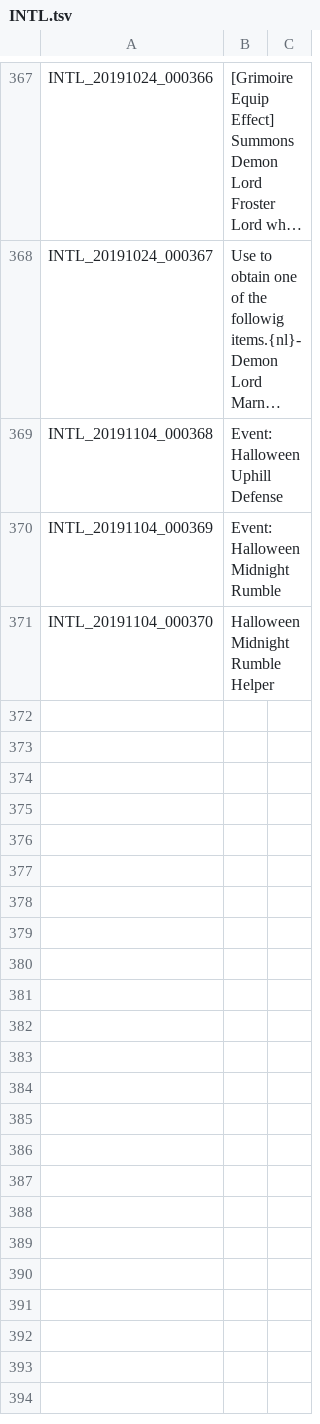
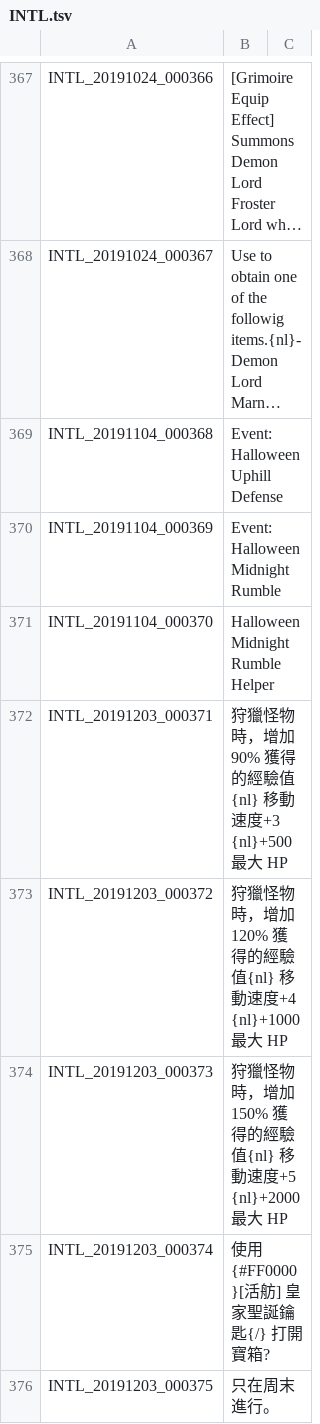
Before and after one commit to SpicyBoyd/tos_languageData_zh_TW, a TSV file: INTL.tsv, drawn as a sheet; only a part is shown, gaps mark what is left out; long unchanged cells end in …; the diff covers the shown part only; the diff names each change by its address in the sheet, - before the commit and + after, or states it on an @@ line.

```diff
--- a/INTL.tsv
+++ b/INTL.tsv
+row 372: INTL_20191203_000371 | 狩獵怪物時，增加 90% 獲得的經驗值{nl} 移動速度+3 {nl}+500 最大 HP
+row 373: INTL_20191203_000372 | 狩獵怪物時，增加 120% 獲得的經驗值{nl} 移動速度+4 {nl}+1000 最大 HP
+row 374: INTL_20191203_000373 | 狩獵怪物時，增加 150% 獲得的經驗值{nl} 移動速度+5 {nl}+2000 最大 HP
+row 375: INTL_20191203_000374 | 使用 {#FF0000}[活舫] 皇家聖誕鑰匙{/} 打開寶箱?
+row 376: INTL_20191203_000375 | 只在周末進行。
```
Also changed, not shown: 4 added rows elsewhere in this file, QUEST_LV_0300.tsv, QUEST_LV_0400.tsv, 11 other files.
